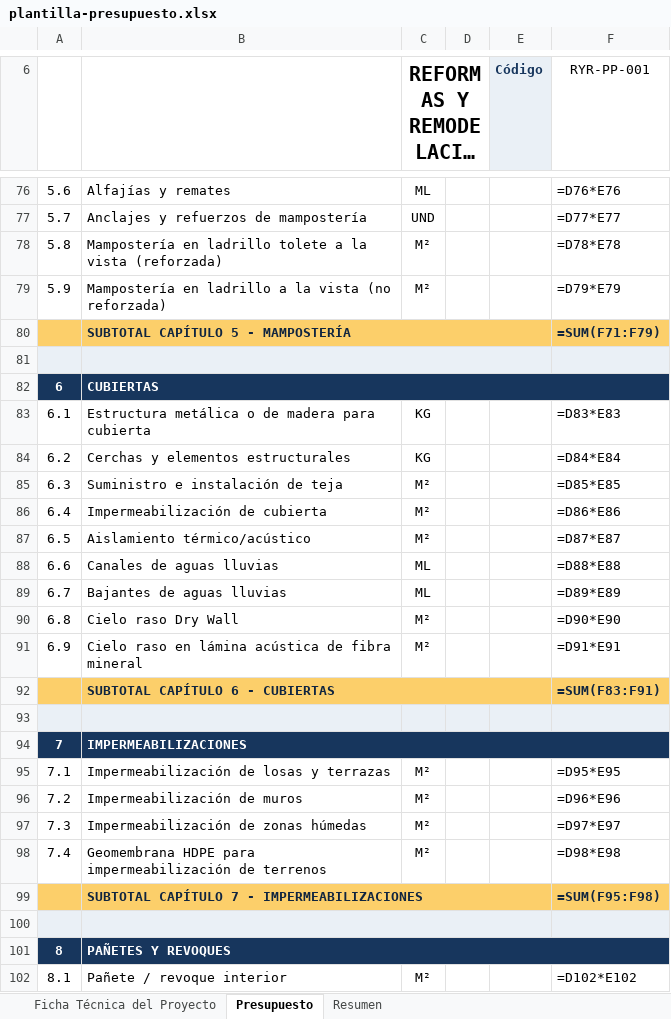
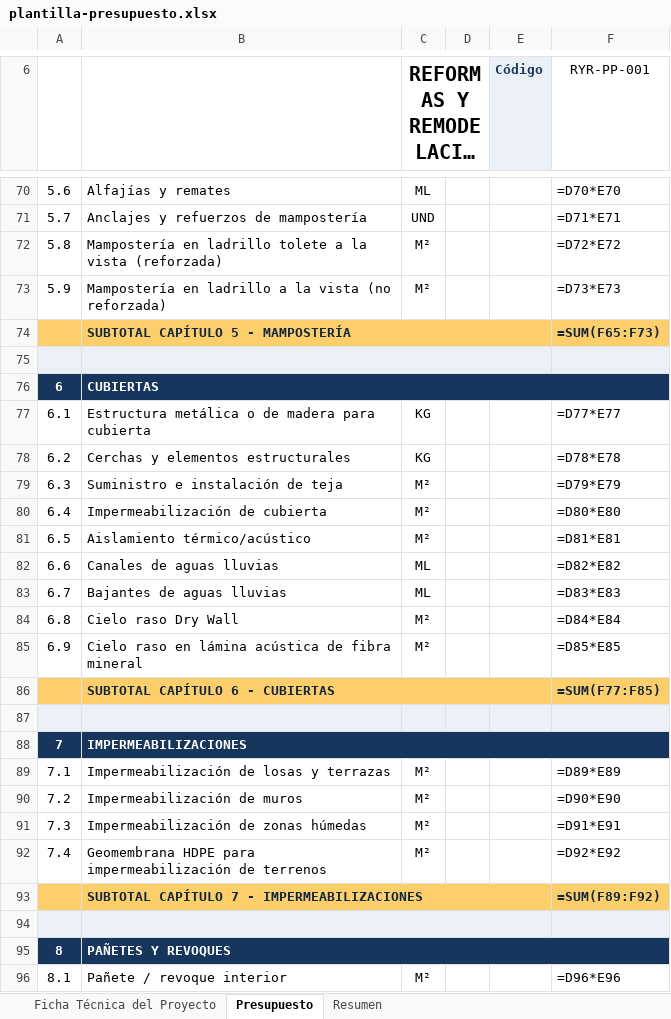
Before and after one commit to hfhr2016-debug/formulario-obra, an Excel workbook: public/plantilla-presupuesto.xlsx, sheet Presupuesto, drawn as a sheet; only a part is shown, gaps mark what is left out; long unchanged cells end in …; values as stored, in another font and other column widths than the file's, no borders; formulas without a stored value are shown as written; charts and pictures not drawn; addresses are those after the commit; the diff covers the shown part only; the diff names each change by its address in the sheet, - before the commit and + after, or states it on an @@ line.

```diff
--- a/public/plantilla-presupuesto.xlsx (sheet Presupuesto)
+++ b/public/plantilla-presupuesto.xlsx (sheet Presupuesto)
-F70 (RYR-PP-001): =D76*E76
+F70 (RYR-PP-001): =D70*E70
-F71 (RYR-PP-001): =D77*E77
+F71 (RYR-PP-001): =D71*E71
-F72 (RYR-PP-001): =D78*E78
+F72 (RYR-PP-001): =D72*E72
-F73 (RYR-PP-001): =D79*E79
+F73 (RYR-PP-001): =D73*E73
-F74 (RYR-PP-001): =SUM(F71:F79)
+F74 (RYR-PP-001): =SUM(F65:F73)
-F77 (RYR-PP-001): =D83*E83
+F77 (RYR-PP-001): =D77*E77
-F78 (RYR-PP-001): =D84*E84
+F78 (RYR-PP-001): =D78*E78
-F79 (RYR-PP-001): =D85*E85
+F79 (RYR-PP-001): =D79*E79
-F80 (RYR-PP-001): =D86*E86
+F80 (RYR-PP-001): =D80*E80
-F81 (RYR-PP-001): =D87*E87
+F81 (RYR-PP-001): =D81*E81
-F82 (RYR-PP-001): =D88*E88
+F82 (RYR-PP-001): =D82*E82
-F83 (RYR-PP-001): =D89*E89
+F83 (RYR-PP-001): =D83*E83
-F84 (RYR-PP-001): =D90*E90
+F84 (RYR-PP-001): =D84*E84
-F85 (RYR-PP-001): =D91*E91
+F85 (RYR-PP-001): =D85*E85
-F86 (RYR-PP-001): =SUM(F83:F91)
+F86 (RYR-PP-001): =SUM(F77:F85)
-F89 (RYR-PP-001): =D95*E95
+F89 (RYR-PP-001): =D89*E89
-F90 (RYR-PP-001): =D96*E96
+F90 (RYR-PP-001): =D90*E90
-F91 (RYR-PP-001): =D97*E97
+F91 (RYR-PP-001): =D91*E91
-F92 (RYR-PP-001): =D98*E98
+F92 (RYR-PP-001): =D92*E92
-F93 (RYR-PP-001): =SUM(F95:F98)
+F93 (RYR-PP-001): =SUM(F89:F92)
-F96 (RYR-PP-001): =D102*E102
+F96 (RYR-PP-001): =D96*E96
```
Also changed, not shown: 6 removed rows, 137 edited cells and row numbers in column A elsewhere in this sheet, public/plantilla-cantidades.xlsx, public/plantilla-mensual.xlsx, 1 other file.
